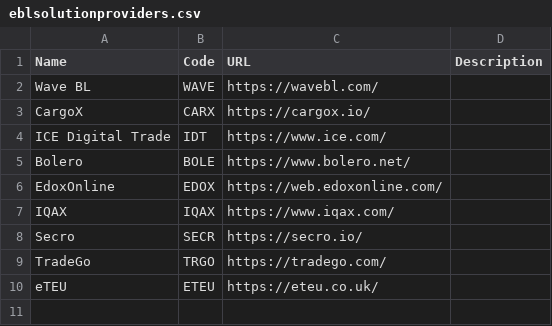
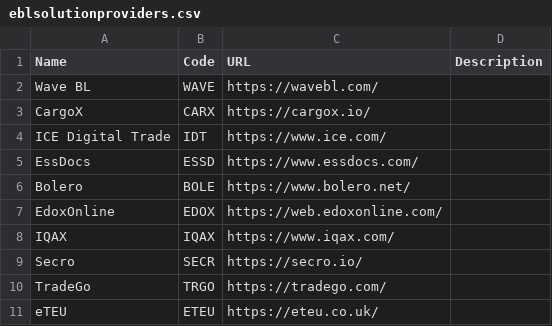
Before and after one commit to dcsaorg/DCSA-Information-Model, a CSV file: datamodel/referencedata.d/eblsolutionproviders.csv, drawn as a sheet; the diff names each change by its address in the sheet, - before the commit and + after, or states it on an @@ line.

Commit message:
Added EssDocs back into the list.

```diff
--- a/datamodel/referencedata.d/eblsolutionproviders.csv
+++ b/datamodel/referencedata.d/eblsolutionproviders.csv
+row 5: EssDocs | ESSD | https://www.essdocs.com/
```
